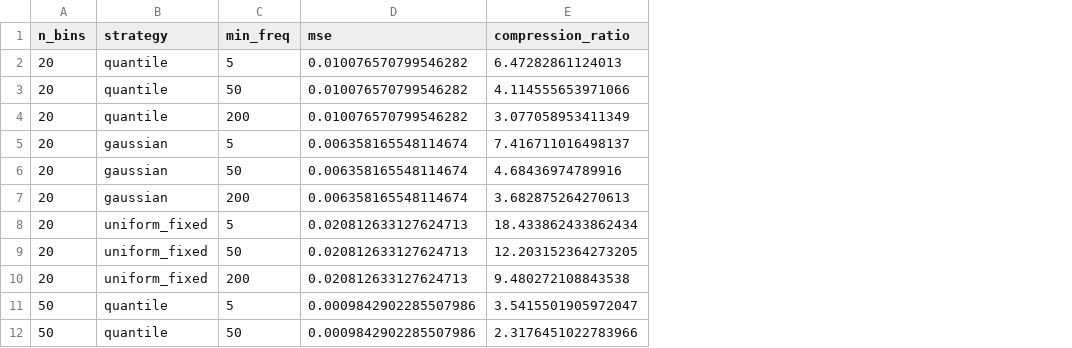
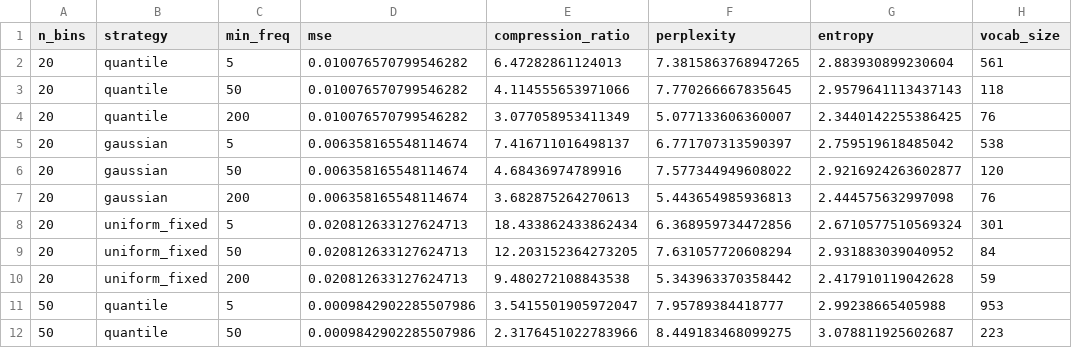
Before and after one commit to ecokayiza/BPE4TS, a CSV file: result/experiment_grid_results.csv, drawn as a sheet; only a part is shown; the diff names each change by its address in the sheet, - before the commit and + after, or states it on an @@ line.

```diff
--- a/result/experiment_grid_results.csv
+++ b/result/experiment_grid_results.csv
+column F (perplexity), rows 2-12: 7.3815863768947265 | 7.770266667835645 | 5.077133606360007 | 6.771707313590397 | 7.577344949608022 | 5.443654985936813 | 6.368959734472856 | 7.631057720608294 | 5.343963370358442 | 7.95789384418777 | 8.449183468099275
+column G (entropy), rows 2-12: 2.883930899230604 | 2.9579641113437143 | 2.3440142255386425 | 2.759519618485042 | 2.9216924263602877 | 2.444575632997098 | 2.6710577510569324 | 2.931883039040952 | 2.417910119042628 | 2.99238665405988 | 3.078811925602687
+column H (vocab_size), rows 2-12: 561 | 118 | 76 | 538 | 120 | 76 | 301 | 84 | 59 | 953 | 223
```
Also changed, not shown: 4 other files.
